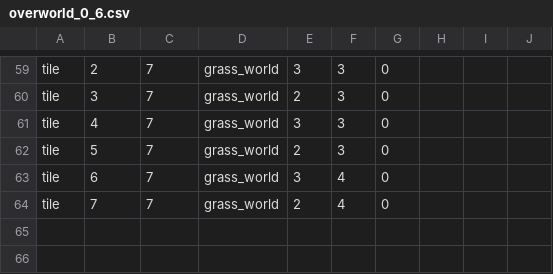
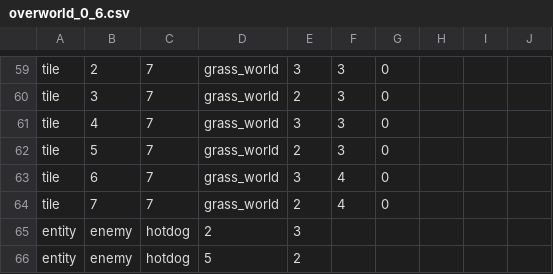
Before and after one commit to EntropyIs/ProjectMicroRes2020, a CSV file: ProjectMicroRes2020/Assets/Levels/overworld_0_6.csv, drawn as a sheet; only a part is shown, gaps mark what is left out; the diff names each change by its address in the sheet, - before the commit and + after, or states it on an @@ line.

```diff
--- a/ProjectMicroRes2020/Assets/Levels/overworld_0_6.csv
+++ b/ProjectMicroRes2020/Assets/Levels/overworld_0_6.csv
+row 65: entity | enemy | hotdog | 2 | 3
+row 66: entity | enemy | hotdog | 5 | 2
```
Also changed, not shown: ProjectMicroRes2020/Assets/Levels/overworld_1_3.csv, ProjectMicroRes2020/Assets/Levels/overworld_2_2.csv, 33 other files.
